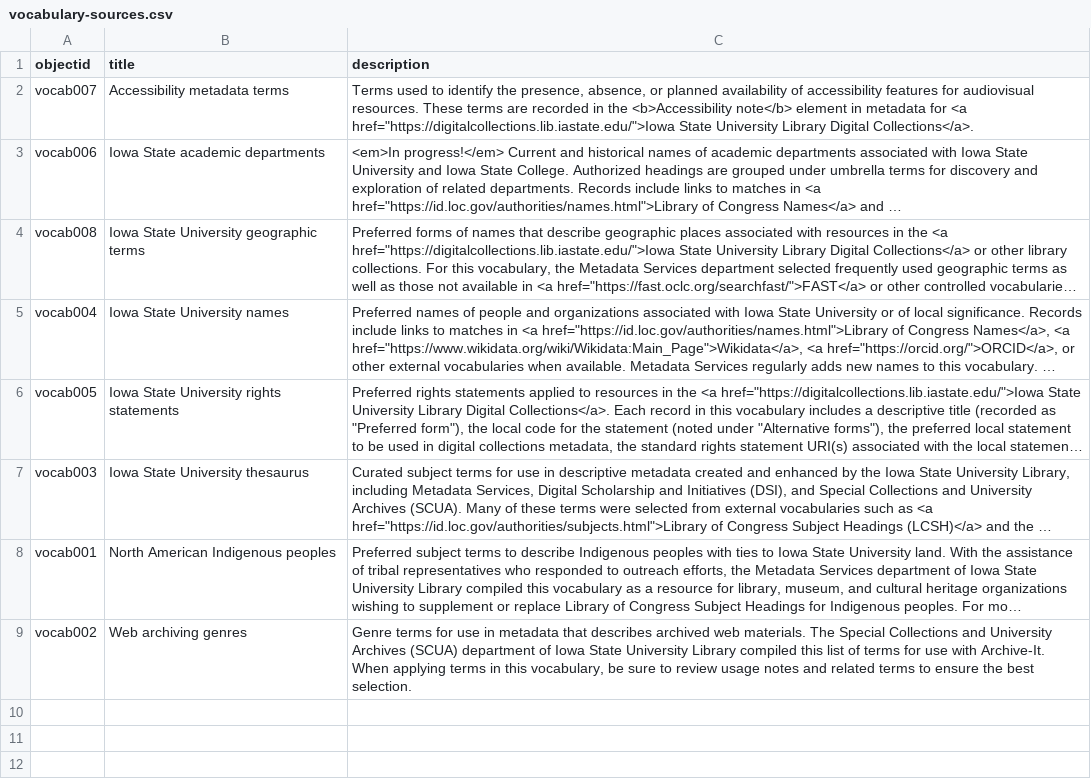
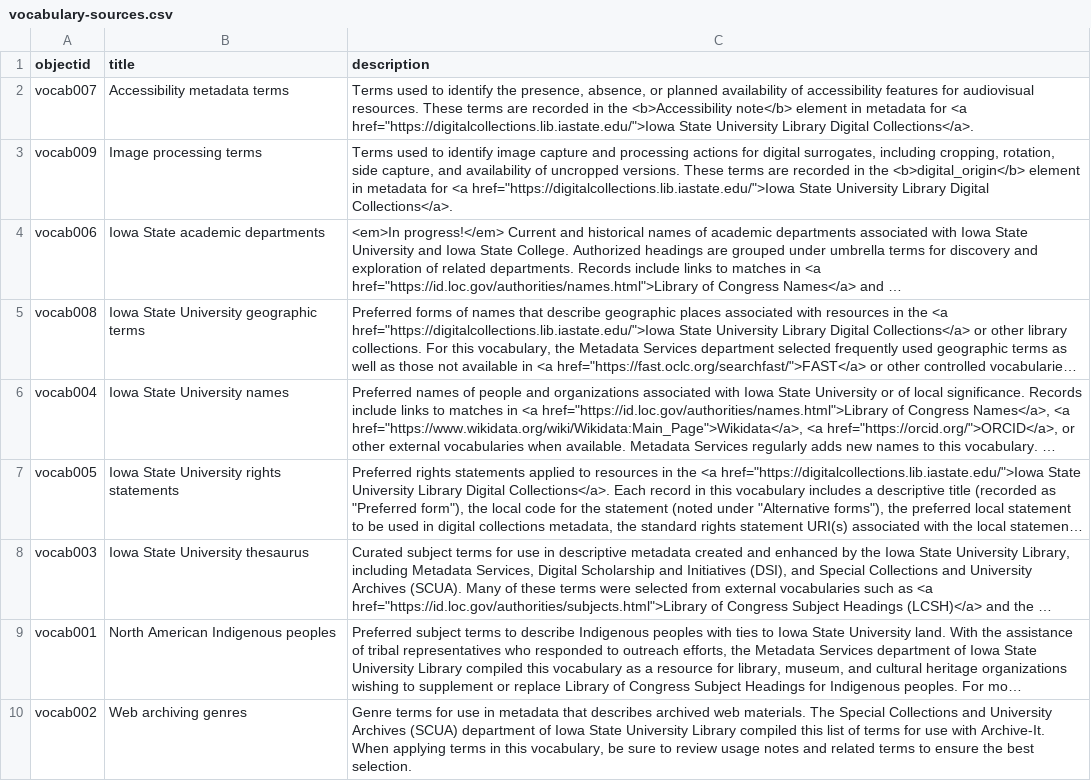
Before and after one commit to isu-digital/isu-thesaurus, a CSV file: _data/vocabulary-sources.csv, drawn as a sheet; long unchanged cells end in …; the diff names each change by its address in the sheet, - before the commit and + after, or states it on an @@ line.

Commit message:
Add new image processing vocab

```diff
--- a/_data/vocabulary-sources.csv
+++ b/_data/vocabulary-sources.csv
+row 3: vocab009 | Image processing terms | Terms used to identify image capture and processing actions for digital surrogates, including cropping, rotation, side capture, and availability of uncropped versions. These terms are recorded in the <b>digital_origin</b> element in metadata for <a href="https://digitalcollections.lib.iastate.edu/">Iowa State University Library Digital Collections</a>.
```
Also changed, not shown: 1 other file.
